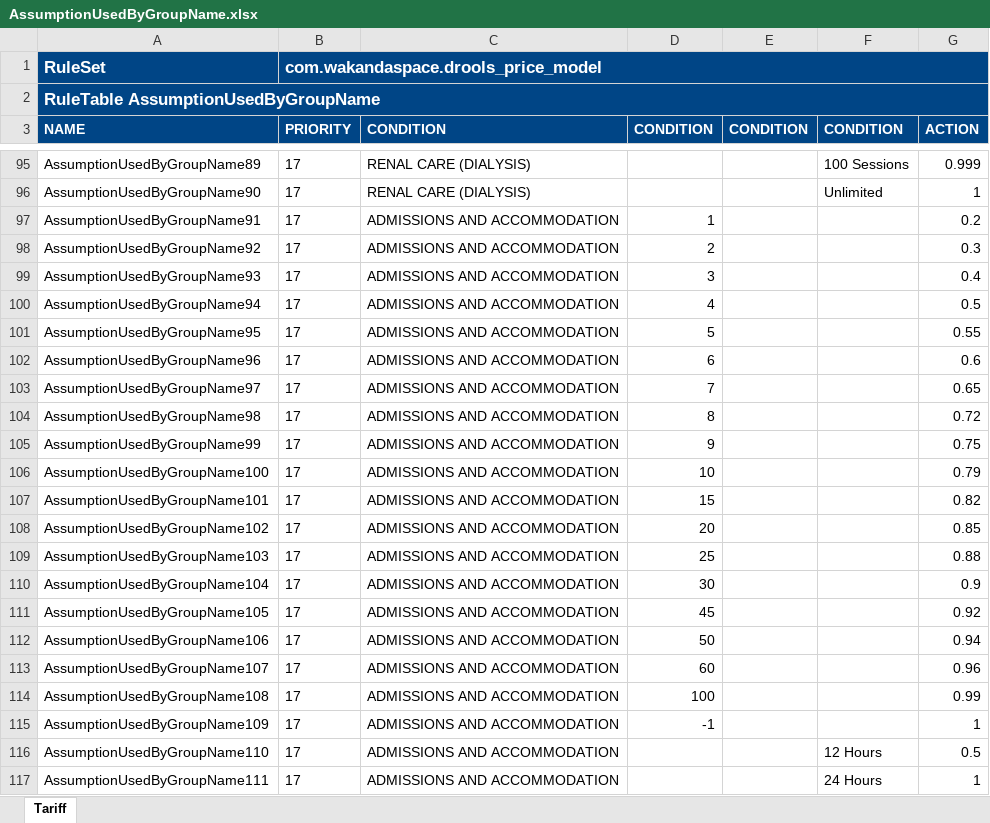
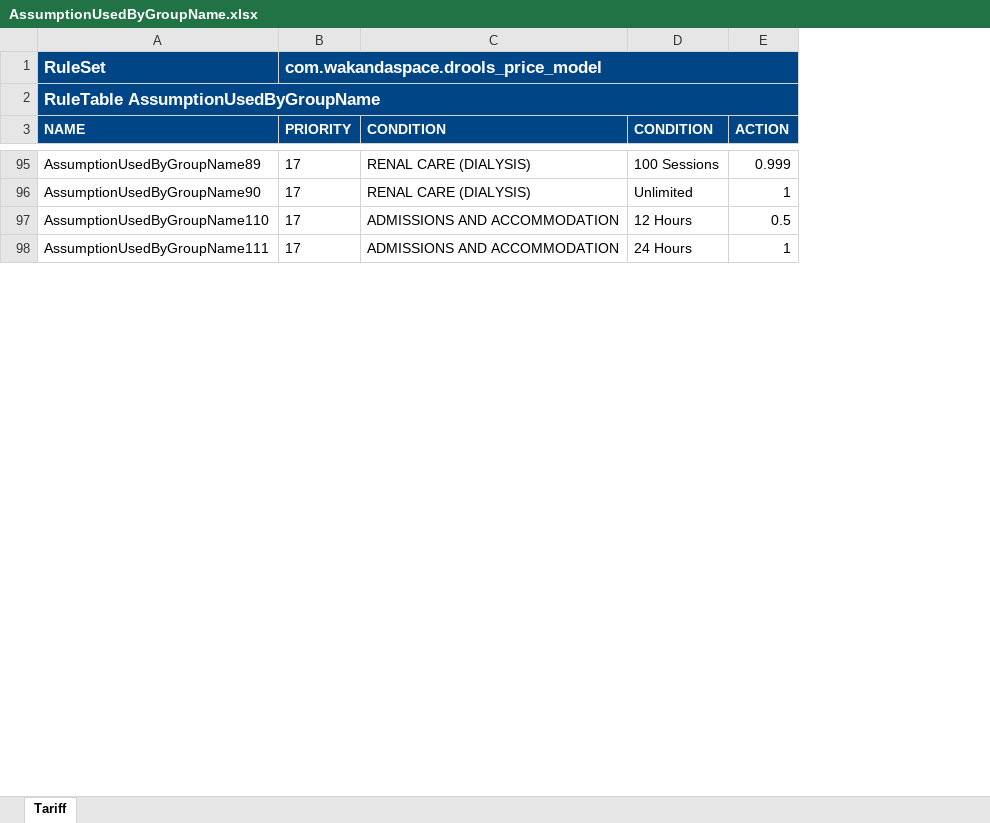
Before and after one commit to Satadl/drools-price-model, an Excel workbook: src/main/resources/com/wakandaspace/drools_price_model/AssumptionUsedByGroupName.xlsx, sheet Tariff, drawn as a sheet; only a part is shown, gaps mark what is left out; values as stored, in another font and other column widths than the file's, no borders; the diff names each change by its address in the sheet, - before the commit and + after, or states it on an @@ line.

Commit message:
Uploaded 05-May-2021 09:46:58 {/src/main/resources/com/wakandaspace/drools_price_model/AssumptionUsedByGroupName.xlsx}

```diff
--- a/src/main/resources/com/wakandaspace/drools_price_model/AssumptionUsedByGroupName.xlsx (sheet Tariff)
+++ b/src/main/resources/com/wakandaspace/drools_price_model/AssumptionUsedByGroupName.xlsx (sheet Tariff)
-column D (CONDITION), empty
-column E (CONDITION), empty
-row 97: AssumptionUsedByGroupName91 | 17 | ADMISSIONS AND ACCOMMODATION | 1 |  |  | 0.2
-row 98: AssumptionUsedByGroupName92 | 17 | ADMISSIONS AND ACCOMMODATION | 2 |  |  | 0.3
-row 99: AssumptionUsedByGroupName93 | 17 | ADMISSIONS AND ACCOMMODATION | 3 |  |  | 0.4
-row 100: AssumptionUsedByGroupName94 | 17 | ADMISSIONS AND ACCOMMODATION | 4 |  |  | 0.5
-row 101: AssumptionUsedByGroupName95 | 17 | ADMISSIONS AND ACCOMMODATION | 5 |  |  | 0.55
-row 102: AssumptionUsedByGroupName96 | 17 | ADMISSIONS AND ACCOMMODATION | 6 |  |  | 0.6
-row 103: AssumptionUsedByGroupName97 | 17 | ADMISSIONS AND ACCOMMODATION | 7 |  |  | 0.65
-row 104: AssumptionUsedByGroupName98 | 17 | ADMISSIONS AND ACCOMMODATION | 8 |  |  | 0.72
-row 105: AssumptionUsedByGroupName99 | 17 | ADMISSIONS AND ACCOMMODATION | 9 |  |  | 0.75
-row 106: AssumptionUsedByGroupName100 | 17 | ADMISSIONS AND ACCOMMODATION | 10 |  |  | 0.79
-row 107: AssumptionUsedByGroupName101 | 17 | ADMISSIONS AND ACCOMMODATION | 15 |  |  | 0.82
-row 108: AssumptionUsedByGroupName102 | 17 | ADMISSIONS AND ACCOMMODATION | 20 |  |  | 0.85
-row 109: AssumptionUsedByGroupName103 | 17 | ADMISSIONS AND ACCOMMODATION | 25 |  |  | 0.88
-row 110: AssumptionUsedByGroupName104 | 17 | ADMISSIONS AND ACCOMMODATION | 30 |  |  | 0.9
-row 111: AssumptionUsedByGroupName105 | 17 | ADMISSIONS AND ACCOMMODATION | 45 |  |  | 0.92
-row 112: AssumptionUsedByGroupName106 | 17 | ADMISSIONS AND ACCOMMODATION | 50 |  |  | 0.94
-row 113: AssumptionUsedByGroupName107 | 17 | ADMISSIONS AND ACCOMMODATION | 60 |  |  | 0.96
-row 114: AssumptionUsedByGroupName108 | 17 | ADMISSIONS AND ACCOMMODATION | 100 |  |  | 0.99
-row 115: AssumptionUsedByGroupName109 | 17 | ADMISSIONS AND ACCOMMODATION | -1 |  |  | 1
```
